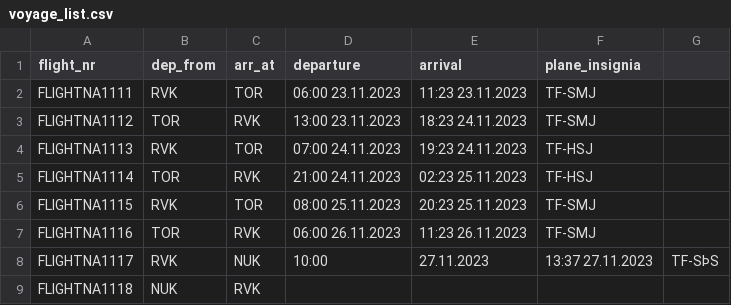
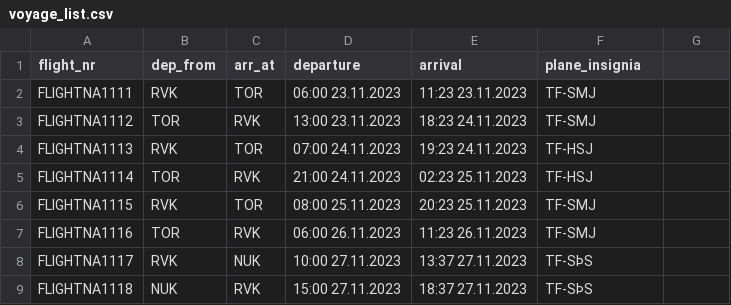
Before and after one commit to Jonsi30/verklegt_namskeid1_2023_h41, a CSV file: Files/voyage_list.csv, drawn as a sheet.

```diff
--- a/Files/voyage_list.csv
+++ b/Files/voyage_list.csv
@@ -7,3 +7,3 @@ FLIGHTNA1115,RVK,TOR,08:00 25.11.2023,20:23 25.11.2023,TF-SMJ
 FLIGHTNA1116,TOR,RVK,06:00 26.11.2023,11:23 26.11.2023,TF-SMJ
-FLIGHTNA1117,RVK,NUK,10:00,27.11.2023,13:37 27.11.2023,TF-SÞS
-FLIGHTNA1118,NUK,RVK
+FLIGHTNA1117,RVK,NUK,10:00 27.11.2023,13:37 27.11.2023,TF-SÞS
+FLIGHTNA1118,NUK,RVK,15:00 27.11.2023,18:37 27.11.2023,TF-SÞS
```
Also changed, not shown: 1 other file.
